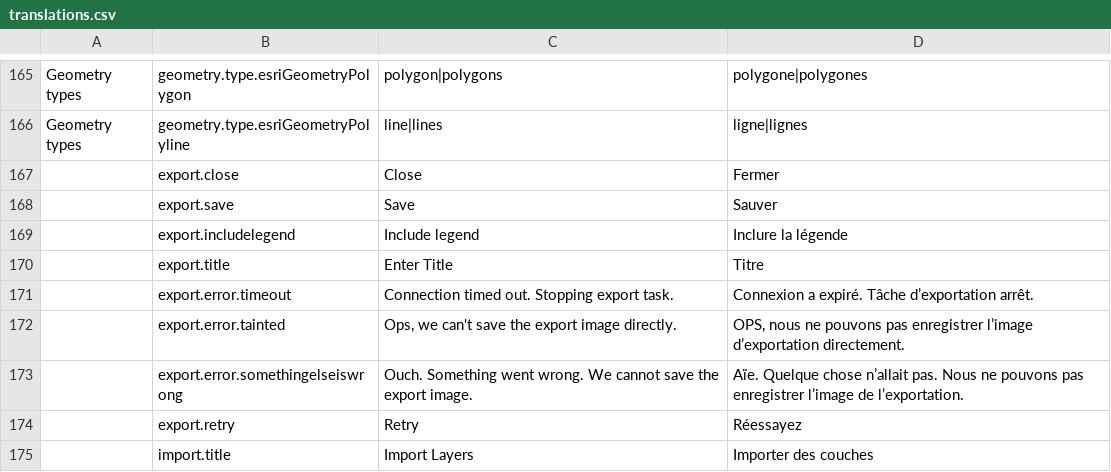
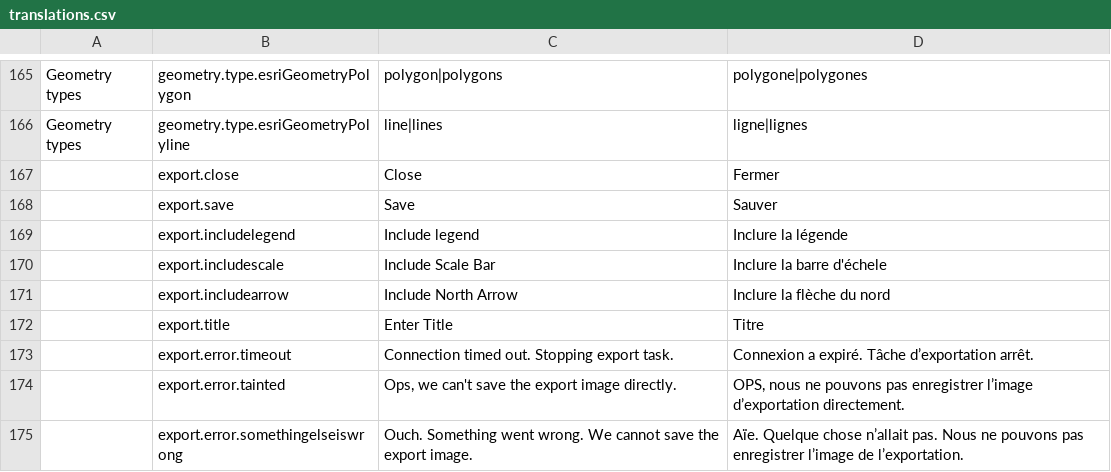
Before and after one commit to fgpv-vpgf/fgpv-vpgf, a CSV file: src/locales/translations.csv, drawn as a sheet; only a part is shown, gaps mark what is left out; the shorter side is filled out with more unchanged rows; the diff names each change by its address in the sheet, - before the commit and + after, or states it on an @@ line.

Commit message:
feat(export): Add north arrow, scale bar, foot note and border to export task
Closes #1294

```diff
--- a/src/locales/translations.csv
+++ b/src/locales/translations.csv
+row 170:  | export.includescale | Include Scale Bar | Inclure la barre d'échele
+row 171:  | export.includearrow | Include North Arrow | Inclure la flèche du nord
```
Also changed, not shown: 6 other files.
